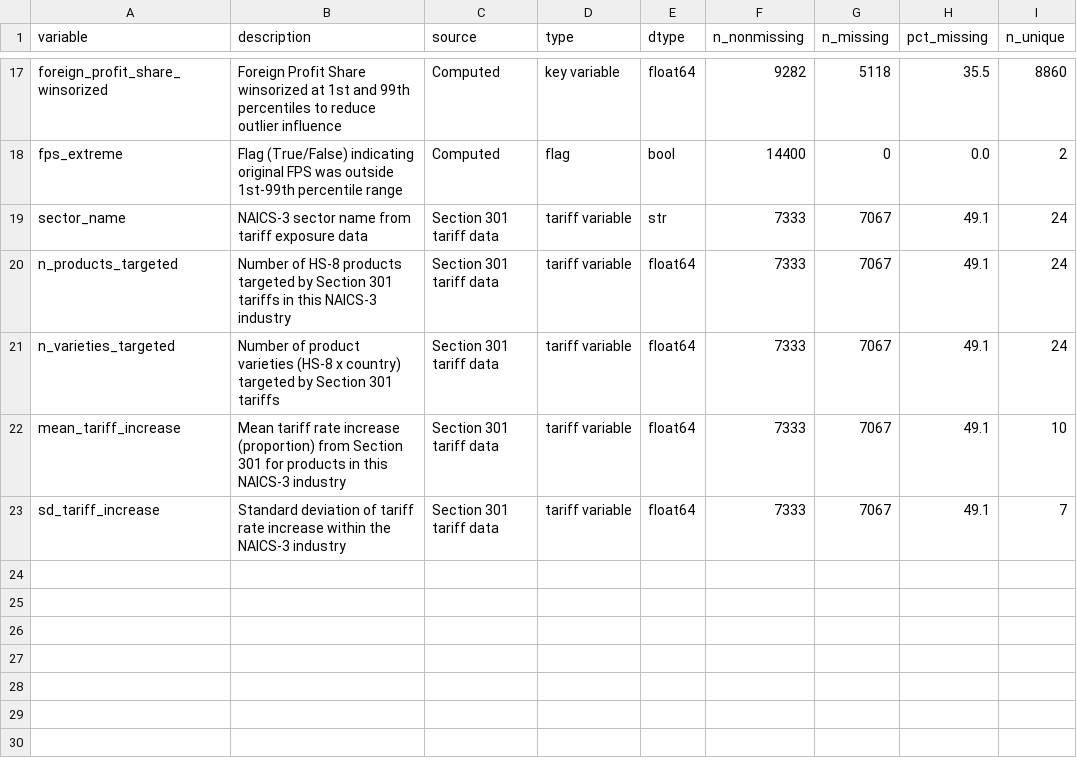
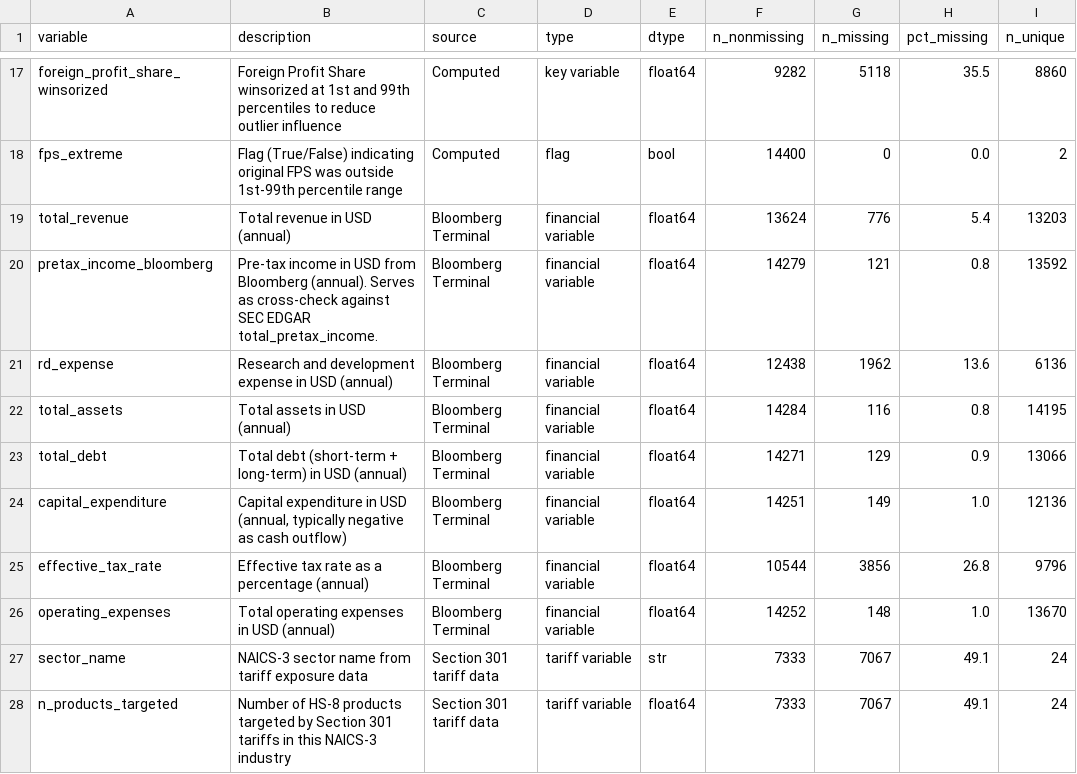
Before and after one commit to amritkgill/tariffs-profit-shifting, a CSV file: output/data_dictionary.csv, drawn as a sheet; only a part is shown, gaps mark what is left out; the shorter side is filled out with more unchanged rows.

```diff
--- a/output/data_dictionary.csv
+++ b/output/data_dictionary.csv
@@ -18,2 +18,10 @@ foreign_profit_share_winsorized,Foreign Profit Share winsorized at 1st and 99th
 fps_extreme,Flag (True/False) indicating original FPS was outside 1st-99th percentile range,Computed,flag,bool,14400,0,0.0,2
+total_revenue,Total revenue in USD (annual),Bloomberg Terminal,financial variable,float64,13624,776,5.4,13203
+pretax_income_bloomberg,Pre-tax income in USD from Bloomberg (annual). Serves as cross-check against SEC EDGAR total_pretax_income.,Bloomberg Terminal,financial variable,float64,14279,121,0.8,13592
+rd_expense,Research and development expense in USD (annual),Bloomberg Terminal,financial variable,float64,12438,1962,13.6,6136
+total_assets,Total assets in USD (annual),Bloomberg Terminal,financial variable,float64,14284,116,0.8,14195
+total_debt,Total debt (short-term + long-term) in USD (annual),Bloomberg Terminal,financial variable,float64,14271,129,0.9,13066
+capital_expenditure,"Capital expenditure in USD (annual, typically negative as cash outflow)",Bloomberg Terminal,financial variable,float64,14251,149,1.0,12136
+effective_tax_rate,Effective tax rate as a percentage (annual),Bloomberg Terminal,financial variable,float64,10544,3856,26.8,9796
+operating_expenses,Total operating expenses in USD (annual),Bloomberg Terminal,financial variable,float64,14252,148,1.0,13670
 sector_name,NAICS-3 sector name from tariff exposure data,Section 301 tariff data,tariff variable,str,7333,7067,49.1,24
```
Also changed, not shown: output/summary_statistics.csv, 4 other files.
